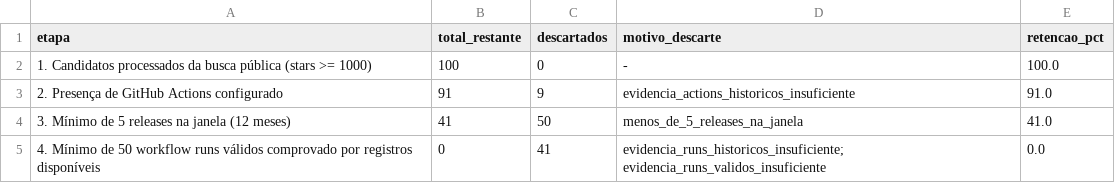
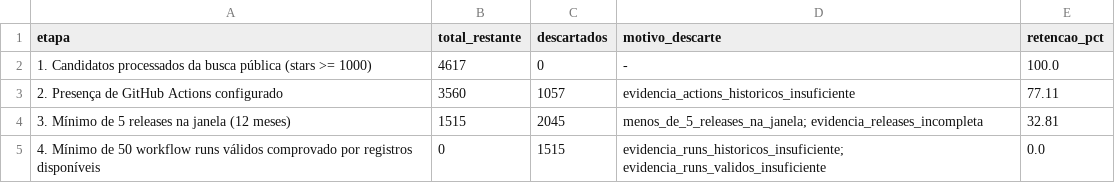
Before and after one commit to mariaoliveira27/LabExperimentacaoDeSoftware, a CSV file: Laboratorio03_MineracaoDeMetricasDORA/data/coleta_final/funil_selecao.csv, drawn as a sheet.

Commit message:
Add diagnostic JSON and technical pending issues CSV
- Created a new JSON file 'diagnostico_viabilidade.json' containing historical data analysis and potential identities.
- Added a CSV file 'pendencias_tecnicas.csv' listing repositories with incomplete release evidence and their respective API endpoints.

```diff
--- a/Laboratorio03_MineracaoDeMetricasDORA/data/coleta_final/funil_selecao.csv
+++ b/Laboratorio03_MineracaoDeMetricasDORA/data/coleta_final/funil_selecao.csv
@@ -1,5 +1,5 @@
 etapa,total_restante,descartados,motivo_descarte,retencao_pct
-1. Candidatos processados da busca pública (stars >= 1000),100,0,-,100.0
-2. Presença de GitHub Actions configurado,91,9,evidencia_actions_historicos_insuficiente,91.0
-3. Mínimo de 5 releases na janela (12 meses),41,50,menos_de_5_releases_na_janela,41.0
-4. Mínimo de 50 workflow runs válidos comprovado por registros disponíveis,0,41,evidencia_runs_historicos_insuficiente; evidencia_runs_validos_insuficiente,0.0
+1. Candidatos processados da busca pública (stars >= 1000),4617,0,-,100.0
+2. Presença de GitHub Actions configurado,3560,1057,evidencia_actions_historicos_insuficiente,77.11
+3. Mínimo de 5 releases na janela (12 meses),1515,2045,menos_de_5_releases_na_janela; evidencia_releases_incompleta,32.81
+4. Mínimo de 50 workflow runs válidos comprovado por registros disponíveis,0,1515,evidencia_runs_historicos_insuficiente; evidencia_runs_validos_insuficiente,0.0
```
Also changed, not shown: 8 other files.
